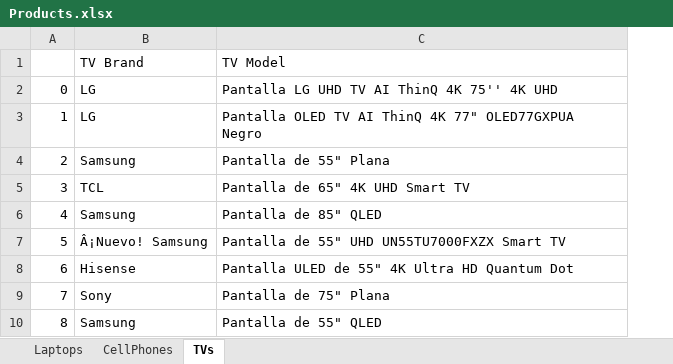
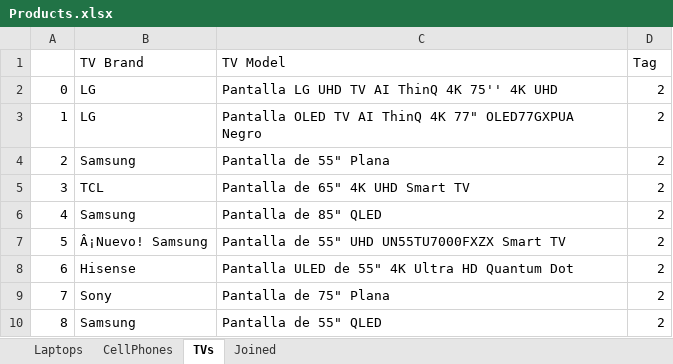
Before and after one commit to binary-hideout/WebScraper, an Excel workbook: Products.xlsx, sheet TVs, drawn as a sheet; only a part is shown; values as stored, in another font and other column widths than the file's, no borders; the diff names each change by its address in the sheet, - before the commit and + after, or states it on an @@ line.

Commit message:
wrangler clean for accents / Products.xlsx with joined sheet

```diff
--- a/Products.xlsx (sheet TVs)
+++ b/Products.xlsx (sheet TVs)
+sheet tab: Joined
+column D (Tag), rows 2-10: all 2
```
Also changed, not shown: sheet CellPhones, sheet Laptops, 9 other files.
